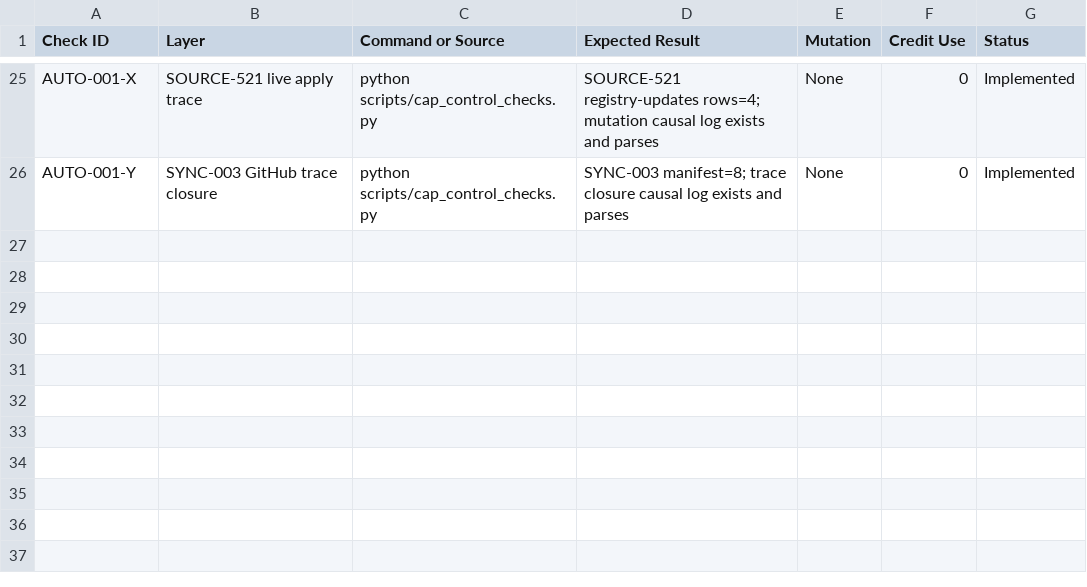
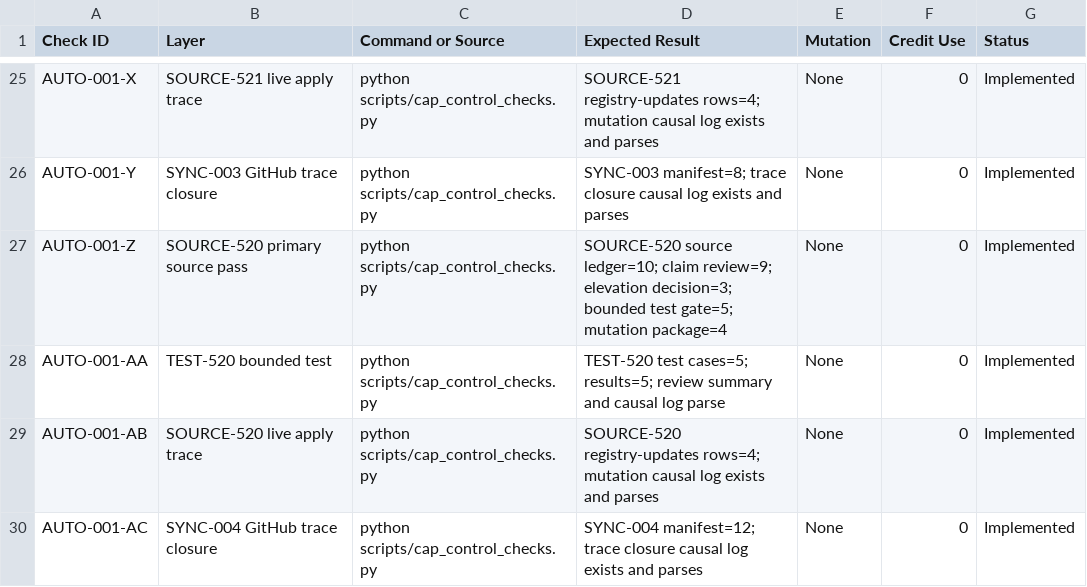
Before and after one commit to Terra-Nova-Restore/TerraNova-s-Framework, a CSV file: docs/atlas/control-tower/auto-001.check-matrix.csv, drawn as a sheet; only a part is shown, gaps mark what is left out; the diff names each change by its address in the sheet, - before the commit and + after, or states it on an @@ line.

Commit message:
docs(control-tower): close sessionstart trace

```diff
--- a/docs/atlas/control-tower/auto-001.check-matrix.csv
+++ b/docs/atlas/control-tower/auto-001.check-matrix.csv
+row 27: AUTO-001-Z | SOURCE-520 primary source pass | python scripts/cap_control_checks.py | SOURCE-520 source ledger=10; claim review=9; elevation decision=3; bounded test gate=5; mutation package=4 | None | 0 | Implemented
+row 28: AUTO-001-AA | TEST-520 bounded test | python scripts/cap_control_checks.py | TEST-520 test cases=5; results=5; review summary and causal log parse | None | 0 | Implemented
+row 29: AUTO-001-AB | SOURCE-520 live apply trace | python scripts/cap_control_checks.py | SOURCE-520 registry-updates rows=4; mutation causal log exists and parses | None | 0 | Implemented
+row 30: AUTO-001-AC | SYNC-004 GitHub trace closure | python scripts/cap_control_checks.py | SYNC-004 manifest=12; trace closure causal log exists and parses | None | 0 | Implemented
```
Also changed, not shown: docs/atlas/control-tower/canon-elevation-queue.csv, 25 other files.
